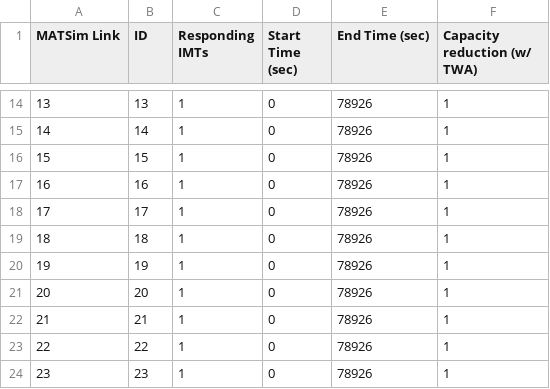
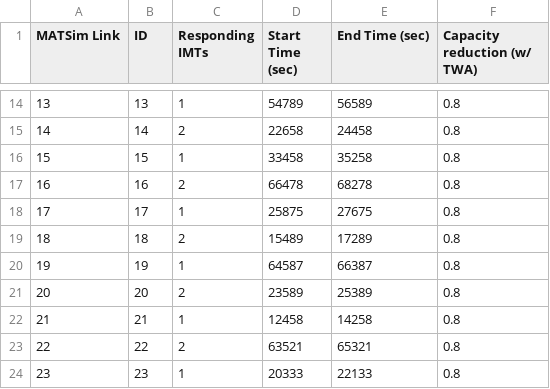
Before and after one commit to djarvis3/BYU_imt_optimization, a CSV file: scenarios/equil/IncidentData_Equil.csv, drawn as a sheet; only a part is shown, gaps mark what is left out; the diff covers the shown part only.

```diff
--- a/scenarios/equil/IncidentData_Equil.csv
+++ b/scenarios/equil/IncidentData_Equil.csv
@@ -14,11 +14,11 @@
-13,13,1,0,78926,1
-14,14,1,0,78926,1
-15,15,1,0,78926,1
-16,16,1,0,78926,1
-17,17,1,0,78926,1
-18,18,1,0,78926,1
-19,19,1,0,78926,1
-20,20,1,0,78926,1
-21,21,1,0,78926,1
-22,22,1,0,78926,1
-23,23,1,0,78926,1
+13,13,1,54789,56589,0.8
+14,14,2,22658,24458,0.8
+15,15,1,33458,35258,0.8
+16,16,2,66478,68278,0.8
+17,17,1,25875,27675,0.8
+18,18,2,15489,17289,0.8
+19,19,1,64587,66387,0.8
+20,20,2,23589,25389,0.8
+21,21,1,12458,14258,0.8
+22,22,2,63521,65321,0.8
+23,23,1,20333,22133,0.8
```
Also changed, not shown: 42 edited cells elsewhere in this file, 9 other files.
